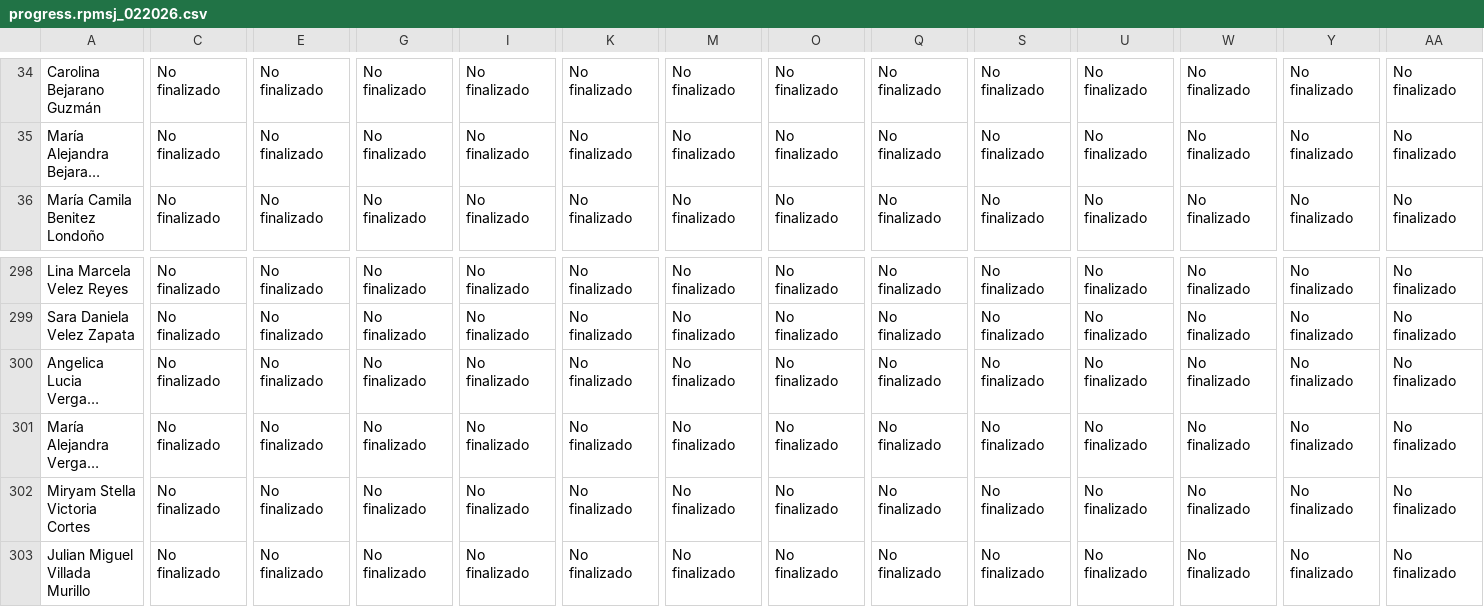
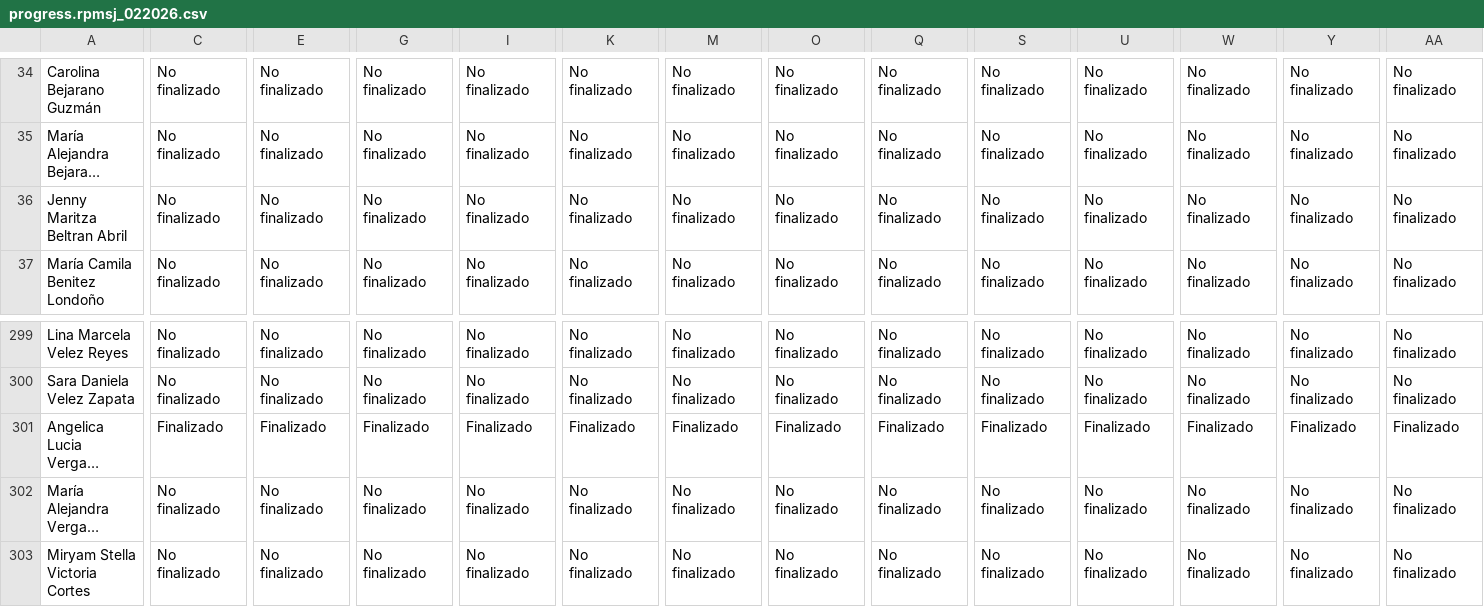
Before and after one commit to SecSaludCali/Tesis_Moodle, a CSV file: descargas_moodle/progress.rpmsj_022026.csv, drawn as a sheet; only a part is shown, gaps mark what is left out; the shorter side is filled out with more unchanged rows; long unchanged cells end in …; addresses are those after the commit; rows hold the shown columns only; the diff covers the shown part only; the diff names each change by its address in the sheet, - before the commit and + after, or states it on an @@ line.

```diff
--- a/descargas_moodle/progress.rpmsj_022026.csv
+++ b/descargas_moodle/progress.rpmsj_022026.csv
+row 36: Jenny Maritza Beltran Abril | No finalizado | No finalizado | No finalizado | No finalizado | No finalizado | No finalizado | No finalizado | No finalizado | No finalizado | No finalizado | No finalizado | No finalizado | No finalizado
-C301: No finalizado
+C301: Finalizado
-E301: No finalizado
+E301: Finalizado
-G301: No finalizado
+G301: Finalizado
-I301: No finalizado
+I301: Finalizado
-K301: No finalizado
+K301: Finalizado
-M301: No finalizado
+M301: Finalizado
-O301: No finalizado
+O301: Finalizado
-Q301: No finalizado
+Q301: Finalizado
-S301: No finalizado
+S301: Finalizado
-U301: No finalizado
+U301: Finalizado
-W301: No finalizado
+W301: Finalizado
-Y301: No finalizado
+Y301: Finalizado
-AA301: No finalizado
+AA301: Finalizado
```
Also changed, not shown: 87 edited cells elsewhere in this file, descargas_moodle/progress.rpmsa_022026.csv, descargas_moodle/progress.rpmsv_022026.csv, 9 other files.
